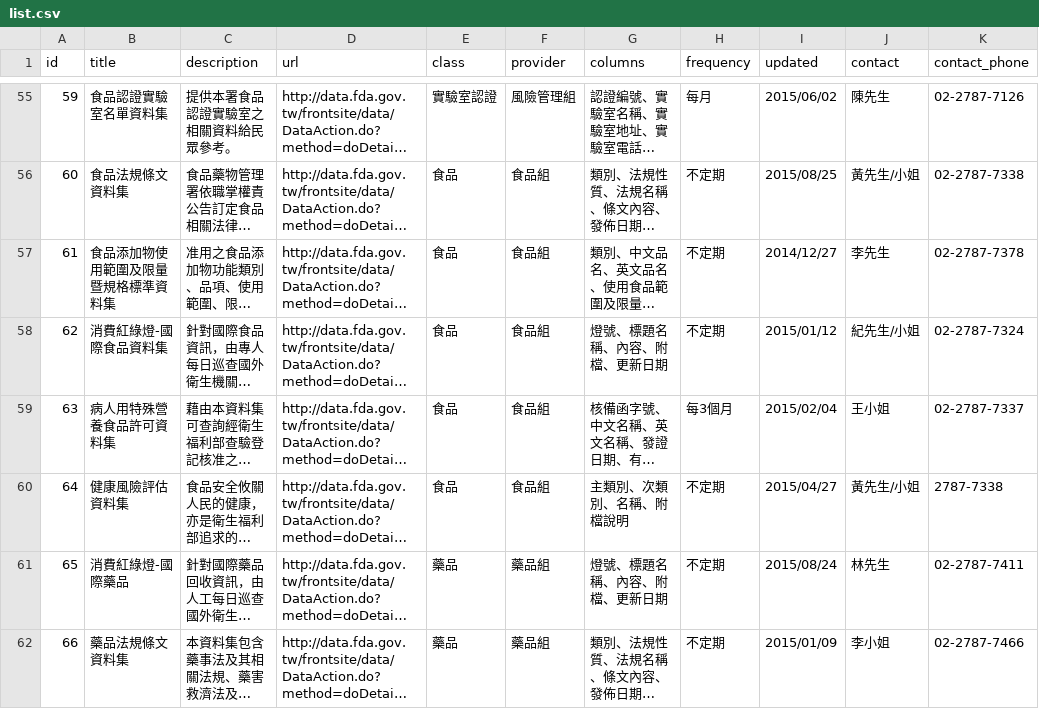
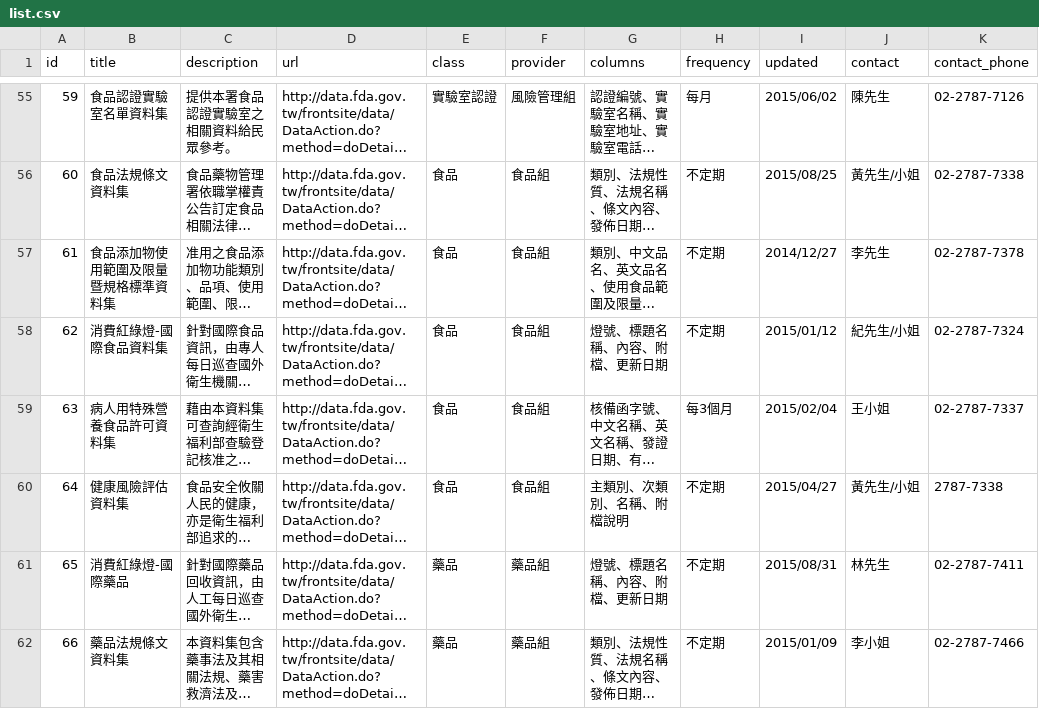
Before and after one commit to kiang/data.fda.gov.tw-list, a CSV file: list.csv, drawn as a sheet; only a part is shown, gaps mark what is left out; long unchanged cells end in …; the diff covers the shown part only; the diff names each change by its address in the sheet, - before the commit and + after, or states it on an @@ line.

```diff
--- a/list.csv
+++ b/list.csv
-I61 (updated): 2015/08/24
+I61 (updated): 2015/08/31
```
Also changed, not shown: 1 added row and 5 edited cells elsewhere in this file, dataset/111.csv, dataset/143.csv, 4 other files.
